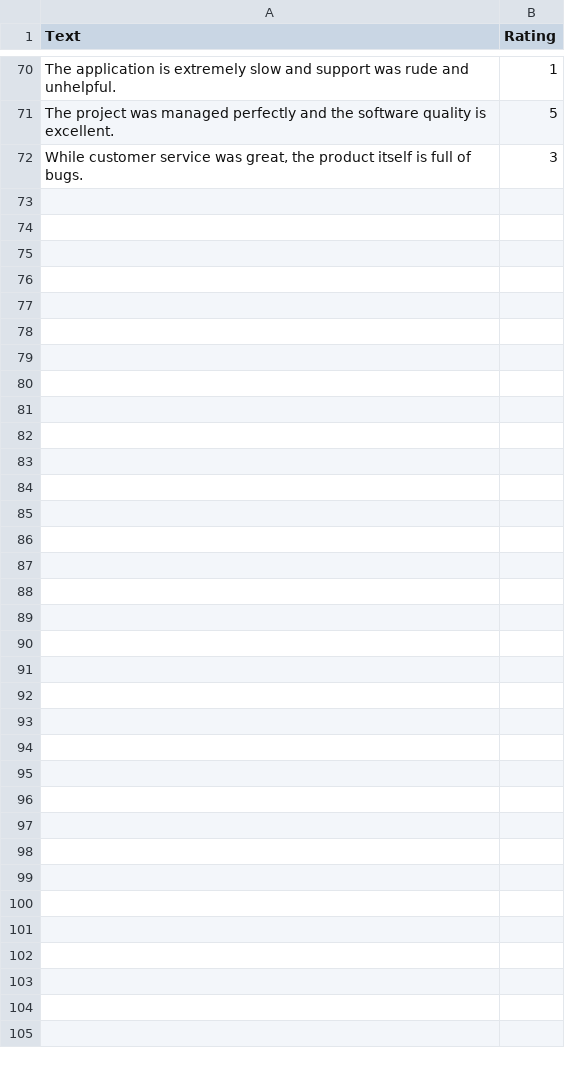
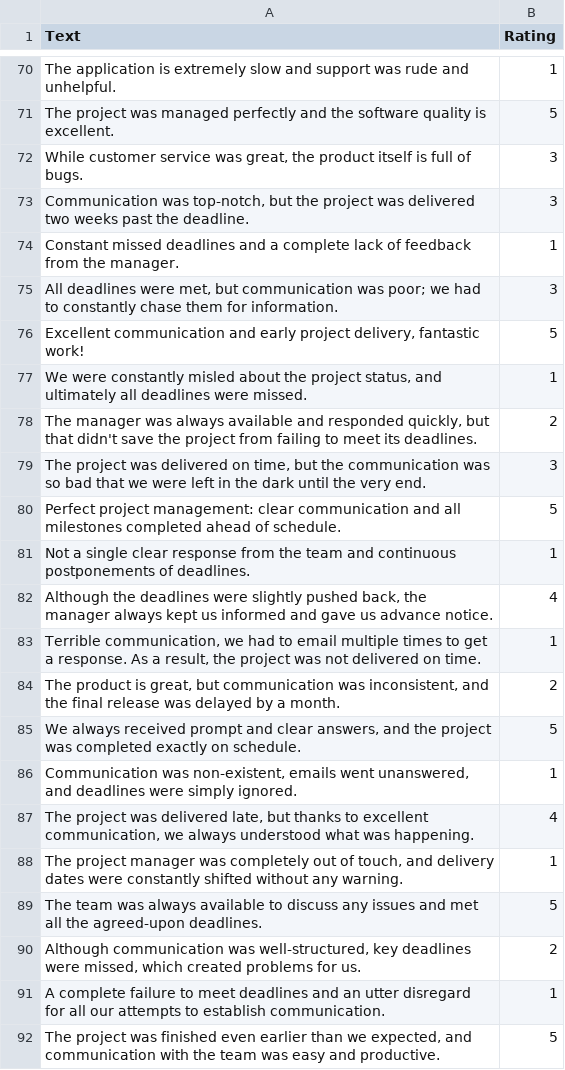
Before and after one commit to cotucker/feedback-summarizer, a CSV file: data/dataset.csv, drawn as a sheet; only a part is shown, gaps mark what is left out.

```diff
--- a/data/dataset.csv
+++ b/data/dataset.csv
@@ -72 +72,21 @@ The project was managed perfectly and the software quality is excellent.,5
 "While customer service was great, the product itself is full of bugs.",3
+"Communication was top-notch, but the project was delivered two weeks past the deadline.",3
+Constant missed deadlines and a complete lack of feedback from the manager.,1
+"All deadlines were met, but communication was poor; we had to constantly chase them for information.",3
+"Excellent communication and early project delivery, fantastic work!",5
+"We were constantly misled about the project status, and ultimately all deadlines were missed.",1
+"The manager was always available and responded quickly, but that didn't save the project from failing to meet its deadlines.",2
+"The project was delivered on time, but the communication was so bad that we were left in the dark until the very end.",3
+Perfect project management: clear communication and all milestones completed ahead of schedule.,5
+Not a single clear response from the team and continuous postponements of deadlines.,1
+"Although the deadlines were slightly pushed back, the manager always kept us informed and gave us advance notice.",4
+"Terrible communication, we had to email multiple times to get a response. As a result, the project was not delivered on time.",1
+"The product is great, but communication was inconsistent, and the final release was delayed by a month.",2
+"We always received prompt and clear answers, and the project was completed exactly on schedule.",5
+"Communication was non-existent, emails went unanswered, and deadlines were simply ignored.",1
+"The project was delivered late, but thanks to excellent communication, we always understood what was happening.",4
+"The project manager was completely out of touch, and delivery dates were constantly shifted without any warning.",1
+The team was always available to discuss any issues and met all the agreed-upon deadlines.,5
+"Although communication was well-structured, key deadlines were missed, which created problems for us.",2
+A complete failure to meet deadlines and an utter disregard for all our attempts to establish communication.,1
+"The project was finished even earlier than we expected, and communication with the team was easy and productive.",5
```
Also changed, not shown: data/sentiment_data.csv.
